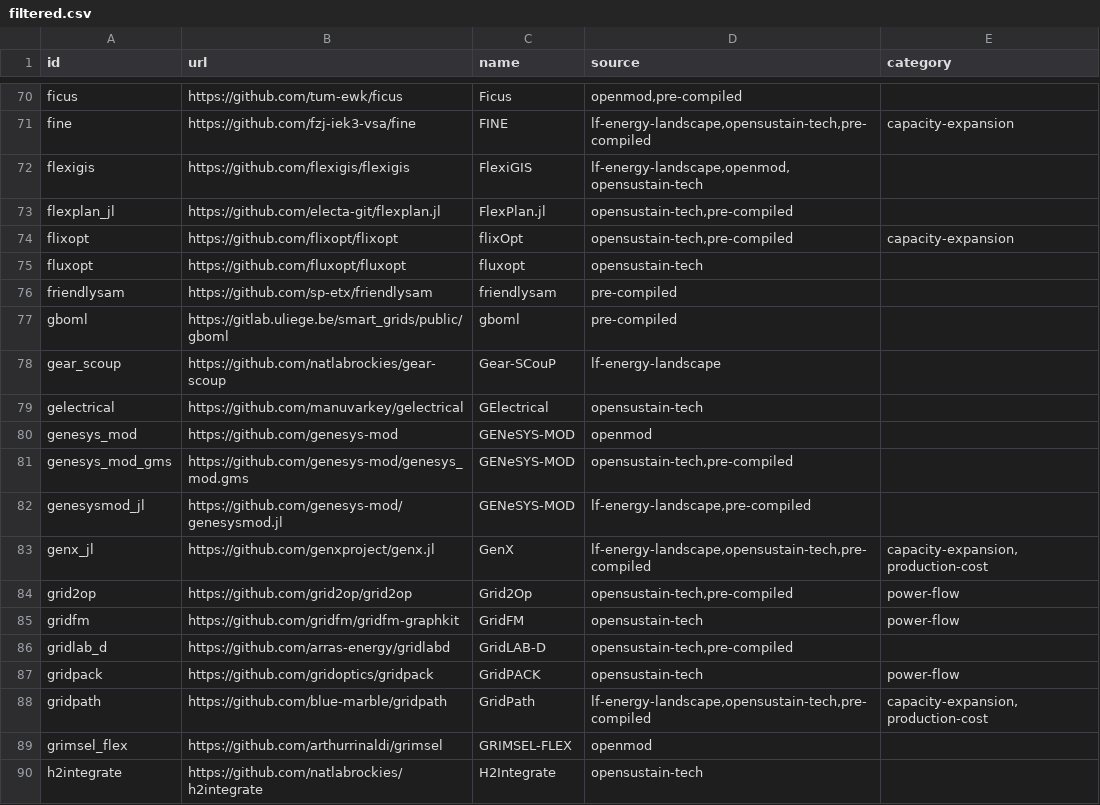
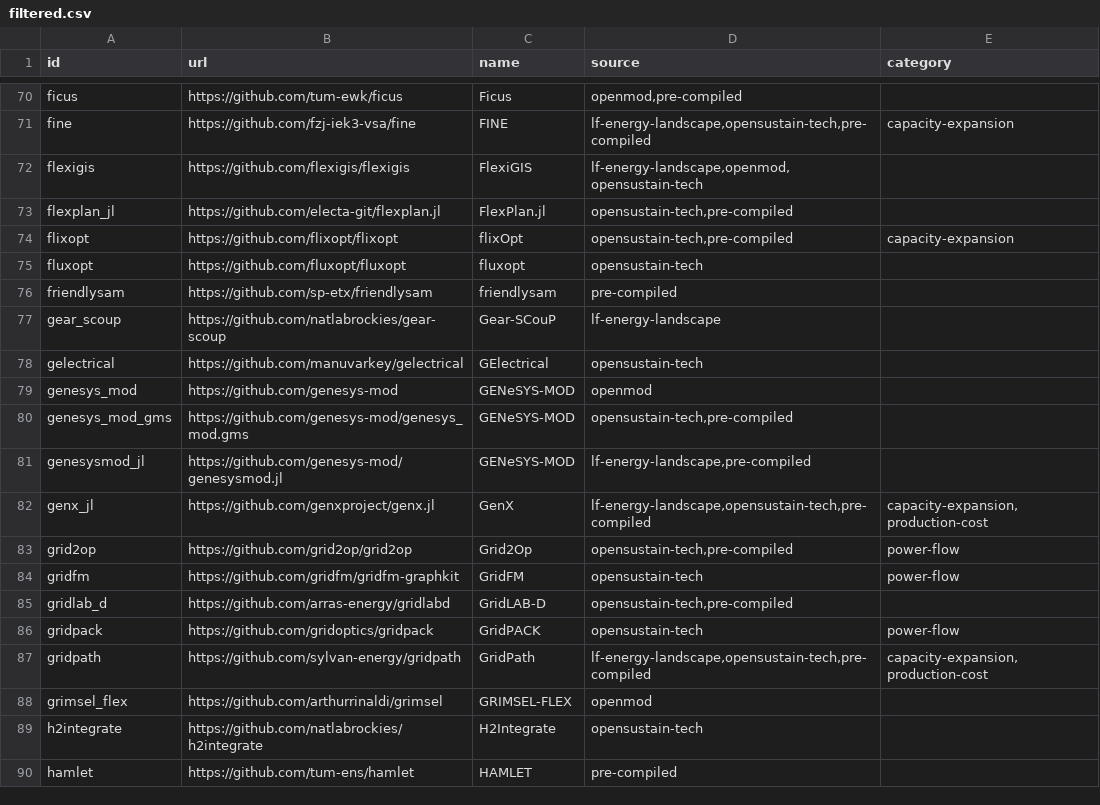
Before and after one commit to open-energy-transition/openmod-tracker, a CSV file: inventory/output/filtered.csv, drawn as a sheet; only a part is shown, gaps mark what is left out; the shorter side is filled out with more unchanged rows.

```diff
--- a/inventory/output/filtered.csv
+++ b/inventory/output/filtered.csv
@@ -76,3 +76,2 @@ fluxopt,https://github.com/fluxopt/fluxopt,fluxopt,opensustain-tech,
 friendlysam,https://github.com/sp-etx/friendlysam,friendlysam,pre-compiled,
-gboml,https://gitlab.uliege.be/smart_grids/public/gboml,gboml,pre-compiled,
 gear_scoup,https://github.com/natlabrockies/gear-scoup,Gear-SCouP,lf-energy-landscape,
@@ -87,3 +86,3 @@ gridlab_d,https://github.com/arras-energy/gridlabd,GridLAB-D,"opensustain-tech,p
 gridpack,https://github.com/gridoptics/gridpack,GridPACK,opensustain-tech,power-flow
-gridpath,https://github.com/blue-marble/gridpath,GridPath,"lf-energy-landscape,opensustain-tech,pre-compiled","capacity-expansion,production-cost"
+gridpath,https://github.com/sylvan-energy/gridpath,GridPath,"lf-energy-landscape,opensustain-tech,pre-compiled","capacity-expansion,production-cost"
 grimsel_flex,https://github.com/arthurrinaldi/grimsel,GRIMSEL-FLEX,openmod,
```
Also changed, not shown: inventory/output/reasons.csv, inventory/output/scores.csv, 9 other files.
